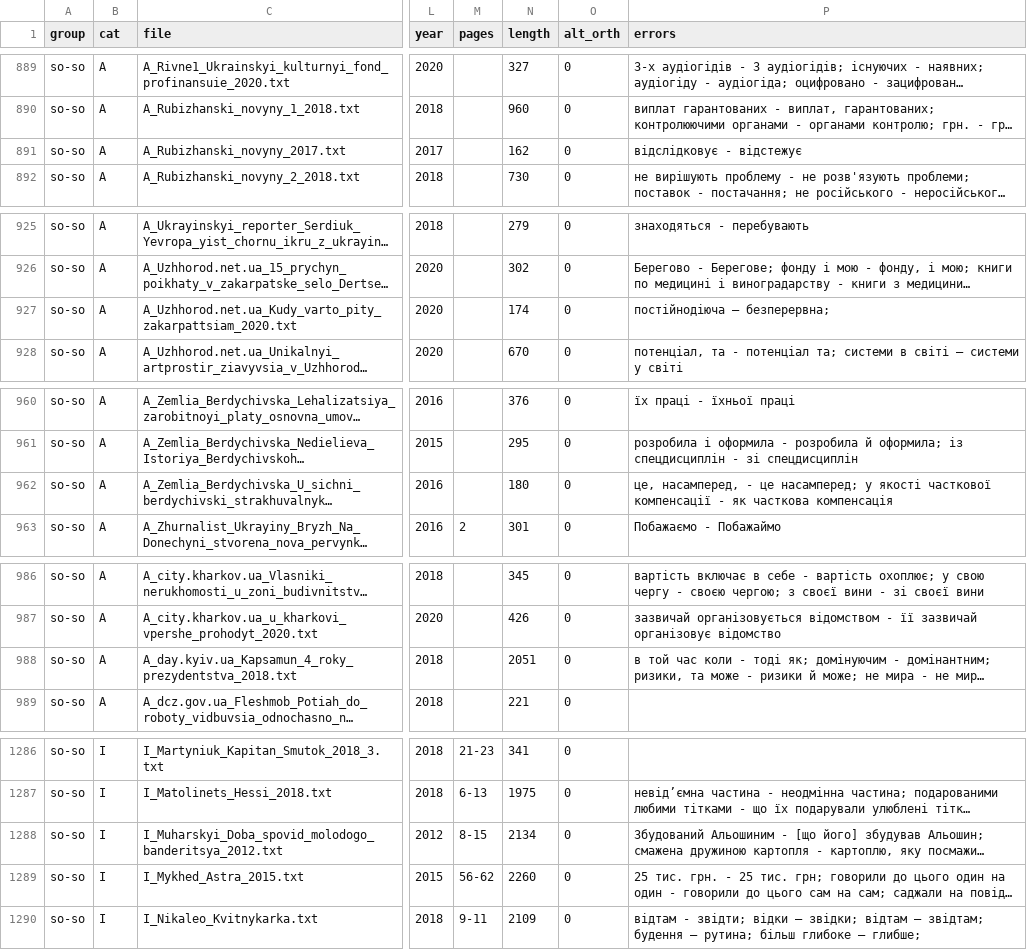
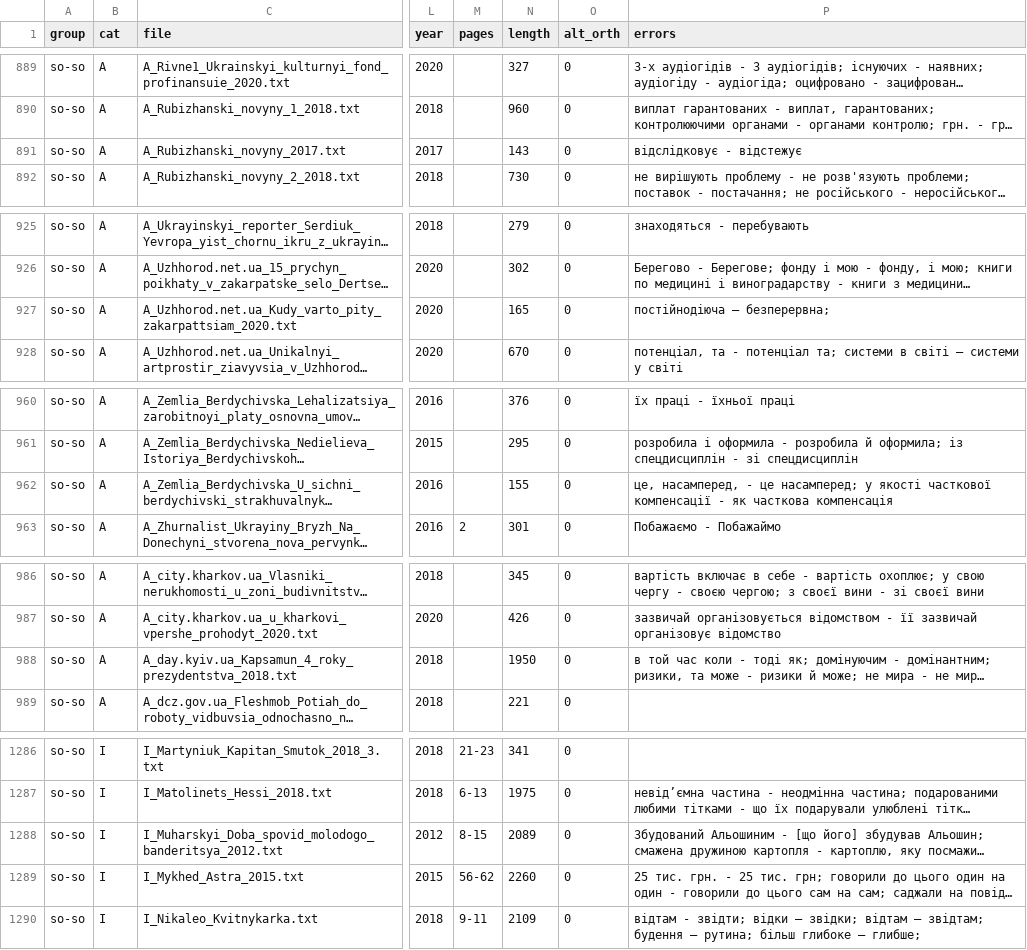
Before and after one commit to brown-uk/corpus, a CSV file: meta/meta.csv, drawn as a sheet; only a part is shown, gaps mark what is left out; long unchanged cells end in …; the diff covers the shown part only; the diff names each change by its address in the sheet, - before the commit and + after, or states it on an @@ line.

```diff
--- a/meta/meta.csv
+++ b/meta/meta.csv
-N891 (length): 162
+N891 (length): 143
-N927 (length): 174
+N927 (length): 165
-N962 (length): 180
+N962 (length): 155
-N988 (length): 2051
+N988 (length): 1950
-N1288 (length): 2134
+N1288 (length): 2089
```
Also changed, not shown: 2 edited cells elsewhere in this file, 5 other files.
